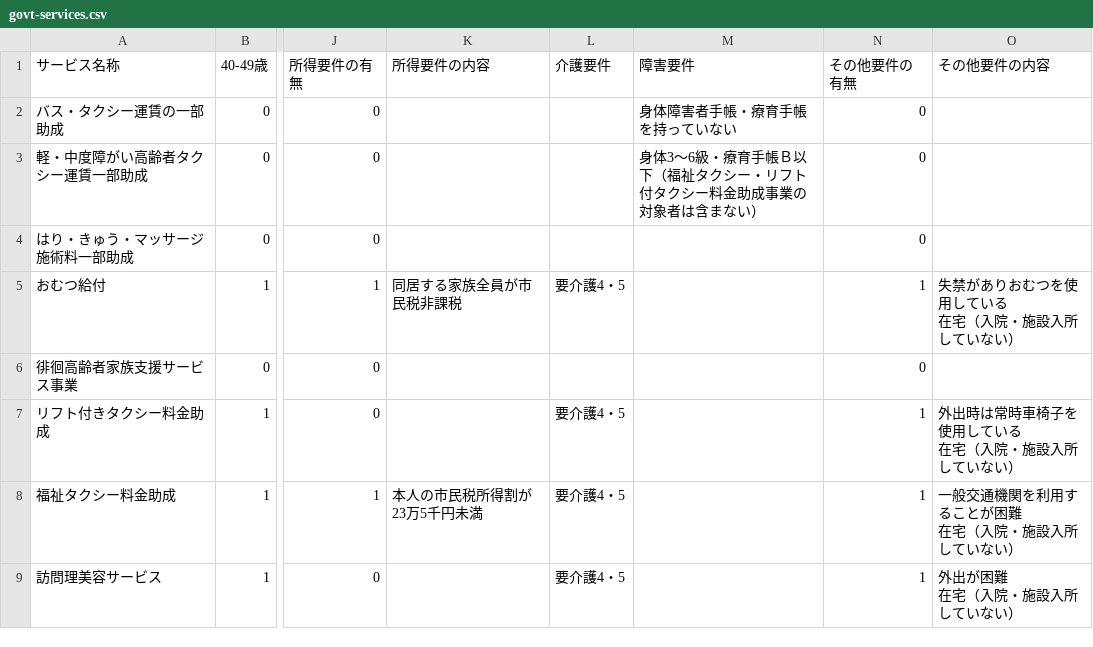
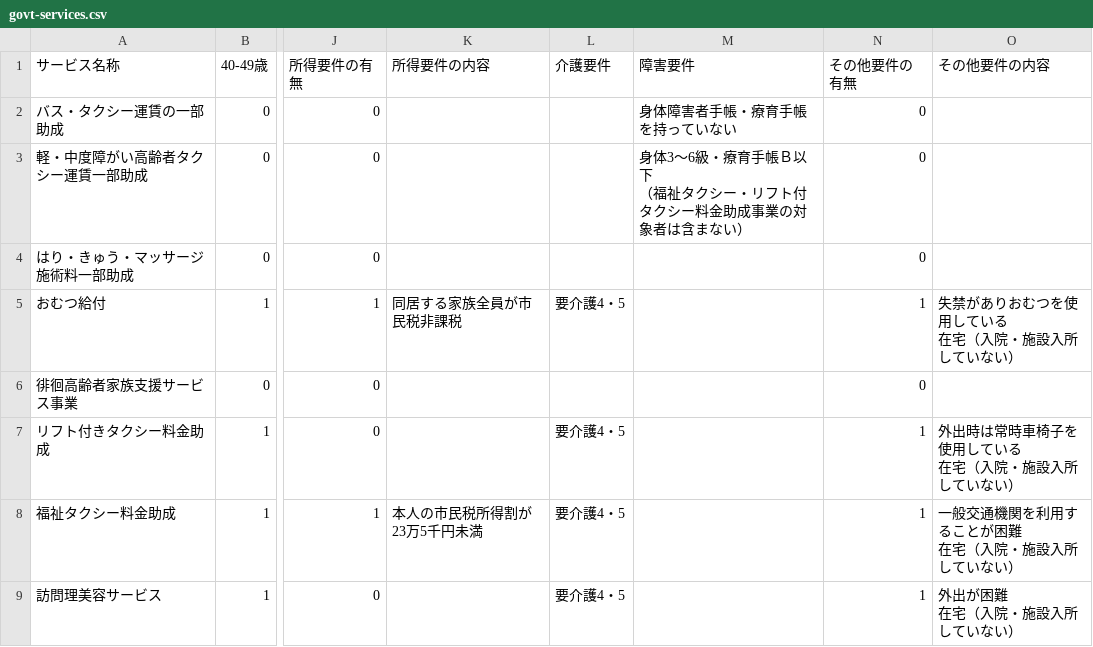
Before and after one commit to kon104/tzuka, a CSV file: open-data/sample/welfare-dept/govt-services.csv, drawn as a sheet; only a part is shown, gaps mark what is left out; ↵ is a line break in a cell; the diff names each change by its address in the sheet, - before the commit and + after, or states it on an @@ line.

Commit message:
returned the return code in a cell

```diff
--- a/open-data/sample/welfare-dept/govt-services.csv
+++ b/open-data/sample/welfare-dept/govt-services.csv
-M3 (障害要件): …帳Ｂ以下（福祉タ…
+M3 (障害要件): …帳Ｂ以下 ↵ （福祉タ…
```
